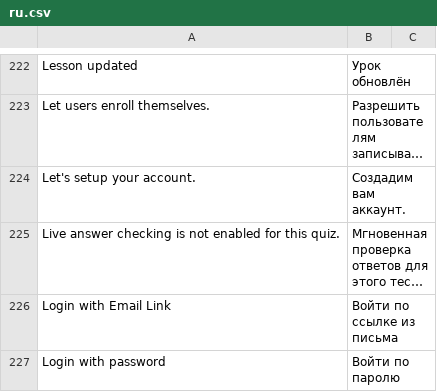
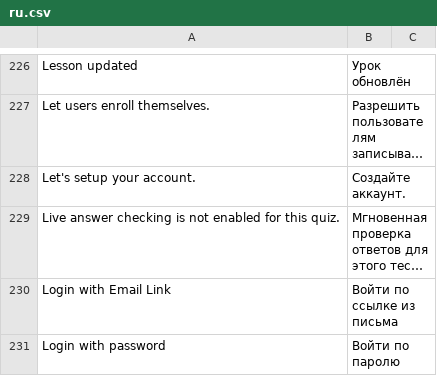
Before and after one commit to lms-high-time/learning-app, a CSV file: lms_frappe_app/translations/ru.csv, drawn as a sheet; only a part is shown, gaps mark what is left out; long unchanged cells end in …; addresses are those after the commit; the diff covers the shown part only; the diff names each change by its address in the sheet, - before the commit and + after, or states it on an @@ line.

```diff
--- a/lms_frappe_app/translations/ru.csv
+++ b/lms_frappe_app/translations/ru.csv
-B228: Создадим вам аккаунт.
+B228: Создайте аккаунт.
```
Also changed, not shown: 12 added rows and 1 edited cell elsewhere in this file, 1 other file.
